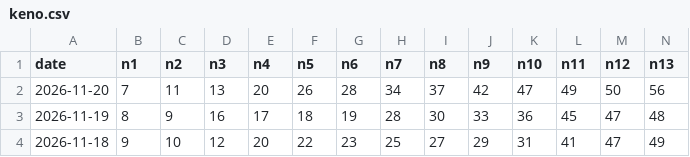
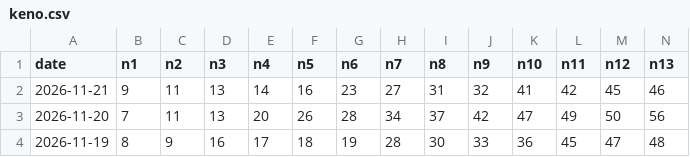
Before and after one commit to Chancentod7367/Lotto-Zufallszahlen, a CSV file: data/keno.csv, drawn as a sheet; only a part is shown; the shorter side is filled out with more unchanged rows; rows hold the shown columns only; the diff names each change by its address in the sheet, - before the commit and + after, or states it on an @@ line.

```diff
--- a/data/keno.csv
+++ b/data/keno.csv
+row 2: 2026-11-21 | 9 | 11 | 13 | 14 | 16 | 23 | 27 | 31 | 32 | 41 | 42 | 45 | 46
```
